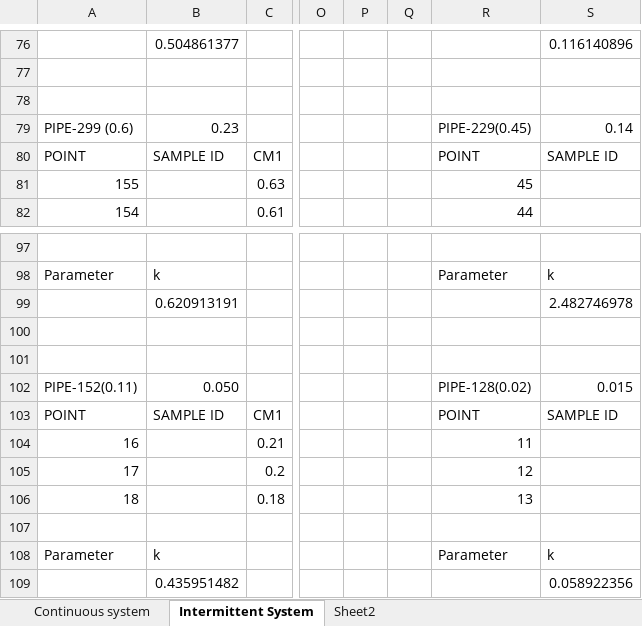
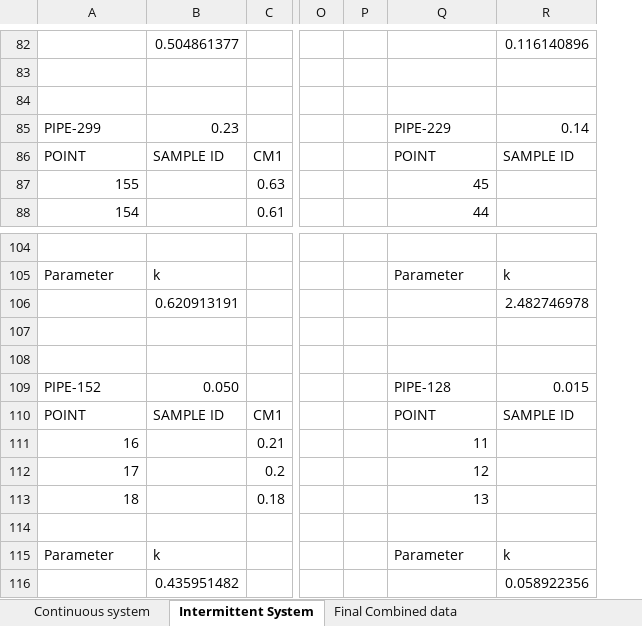
Before and after one commit to ruchav93/Chlorine-Attenuation-in-Continuous-and-Intermittent-Drinking-water-Supply-Networks, an Excel workbook: Combined decay rate data for field study.xlsx, sheet Intermittent System, drawn as a sheet; only a part is shown, gaps mark what is left out; values as stored, in another font and other column widths than the file's, no cell formats; removed rows and columns are numbered as before the commit, all else as after; the diff covers the shown part only; the diff names each change by its address in the sheet, - before the commit and + after, or states it on an @@ line.

```diff
--- a/Combined decay rate data for field study.xlsx (sheet Intermittent System)
+++ b/Combined decay rate data for field study.xlsx (sheet Intermittent System)
-sheet tab: Sheet2
+sheet tab: Final Combined data
-column Q, empty
-A85: PIPE-299 (0.6)
+A85: PIPE-299
-Q85: PIPE-229(0.45)
+Q85: PIPE-229
-A109: PIPE-152(0.11)
+A109: PIPE-152
-Q109: PIPE-128(0.02)
+Q109: PIPE-128
```
Also changed, not shown: 9 added rows and 20 edited cells elsewhere in this sheet, sheet Continuous system, cell formats, formulas that keep their value.
